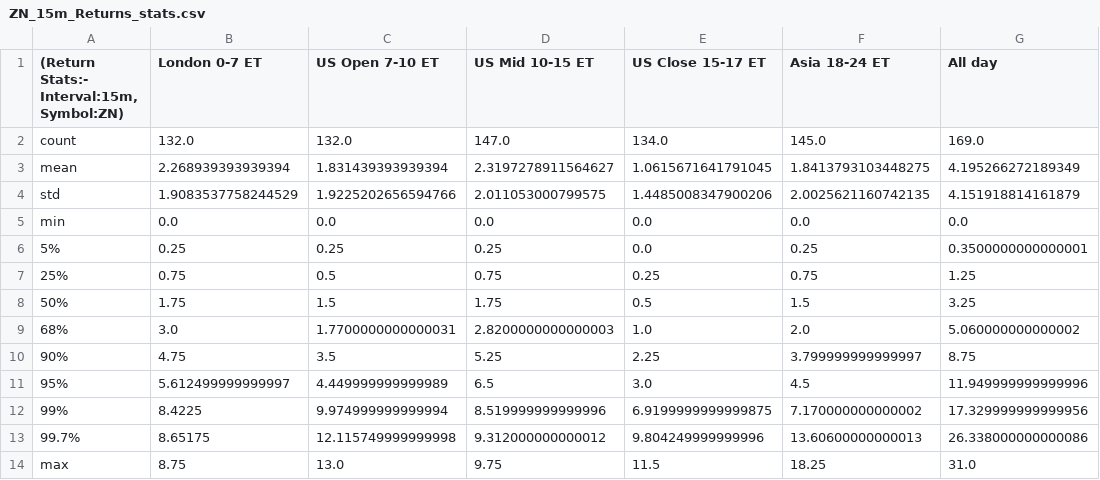
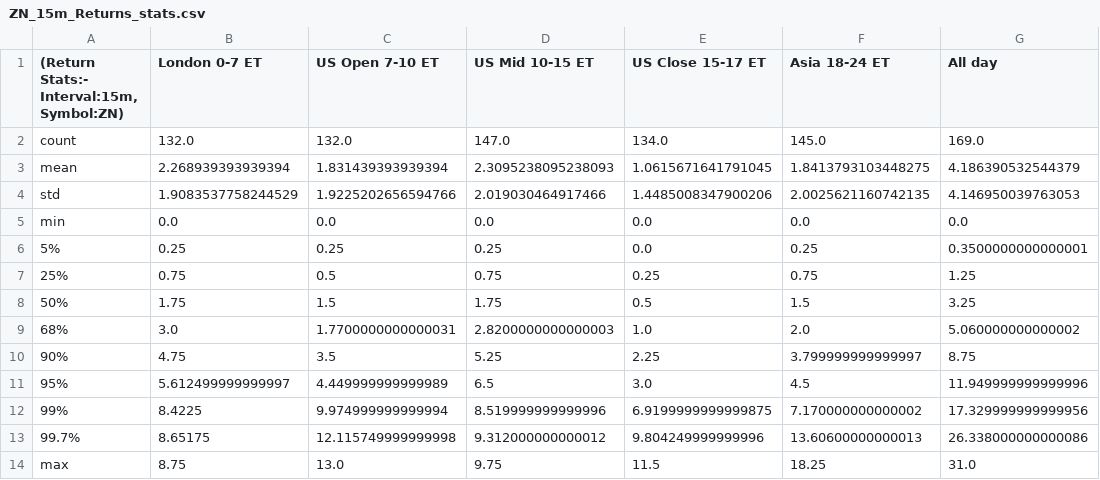
Before and after one commit to Siddhartha-Patolia/DistroDashboard, a CSV file: Intraday_data_files_stats_and_plots_folder/ZN_15m_Returns_stats.csv, drawn as a sheet.

```diff
--- a/Intraday_data_files_stats_and_plots_folder/ZN_15m_Returns_stats.csv
+++ b/Intraday_data_files_stats_and_plots_folder/ZN_15m_Returns_stats.csv
@@ -2,4 +2,4 @@
 count,132.0,132.0,147.0,134.0,145.0,169.0
-mean,2.268939393939394,1.831439393939394,2.3197278911564627,1.0615671641791045,1.8413793103448275,4.195266272189349
-std,1.9083537758244529,1.9225202656594766,2.011053000799575,1.4485008347900206,2.0025621160742135,4.151918814161879
+mean,2.268939393939394,1.831439393939394,2.3095238095238093,1.0615671641791045,1.8413793103448275,4.186390532544379
+std,1.9083537758244529,1.9225202656594766,2.019030464917466,1.4485008347900206,2.0025621160742135,4.146950039763053
 min,0.0,0.0,0.0,0.0,0.0,0.0
```
Also changed, not shown: Intraday_data_files_stats_and_plots_folder/US_Mid_10-15_ET_latest_custom_days_Volatility_Returns_1h_ZN.csv, Intraday_data_files_stats_and_plots_folder/US_Mid_10-15_ET_latest_custom_days_Volatility_Returns_1h_ZN_stats.csv, 24 other files.
